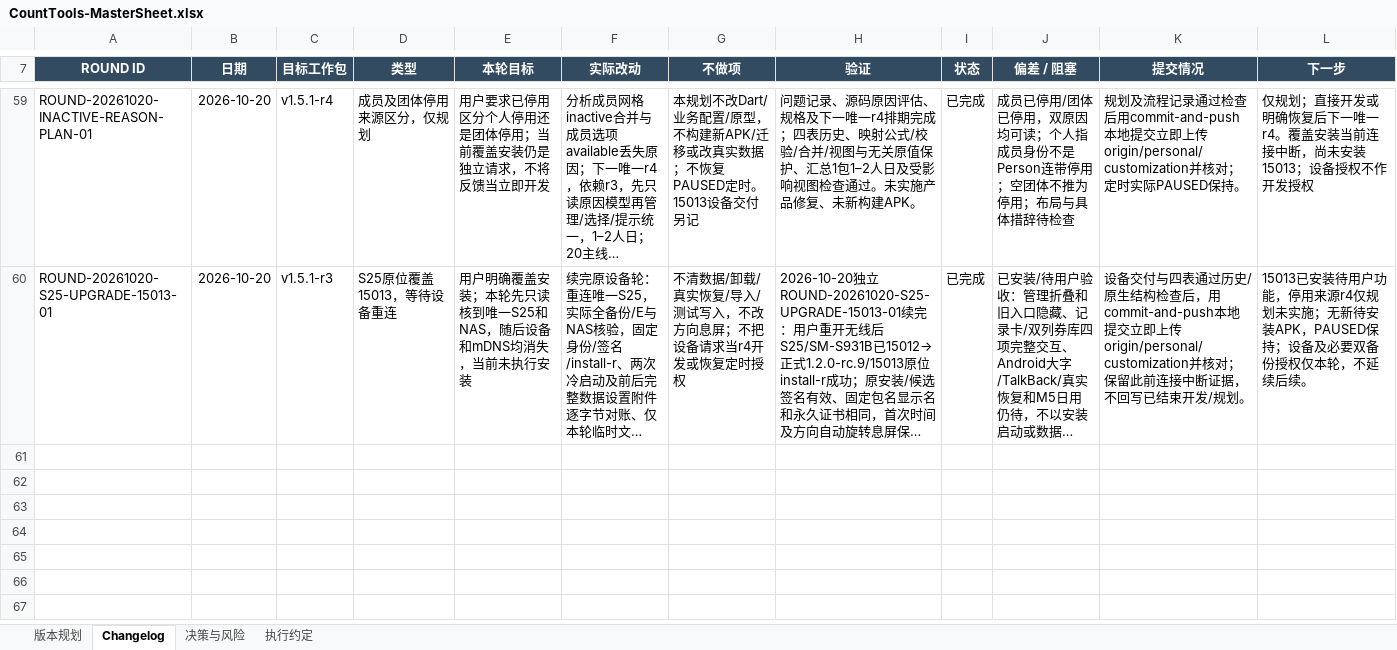
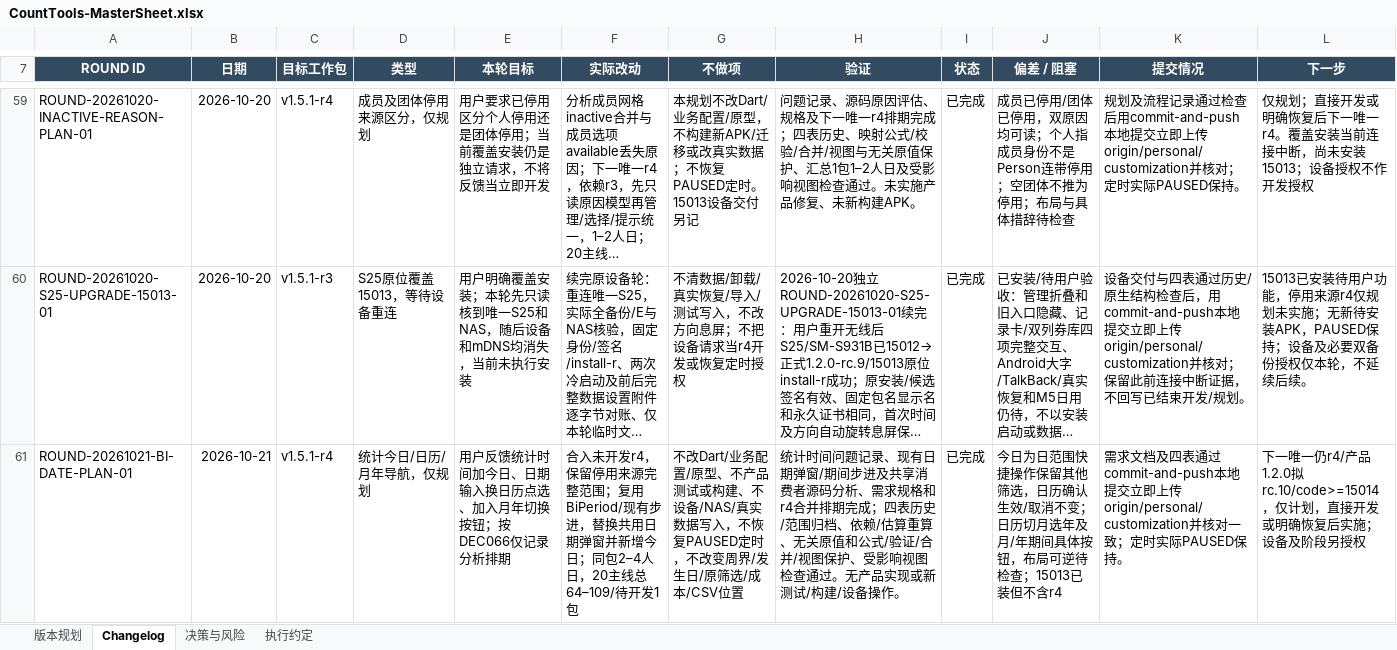
Before and after one commit to Seniorious66/count_tools, an Excel workbook: outputs/workflow-20261011/CountTools-MasterSheet.xlsx, sheet Changelog, drawn as a sheet; only a part is shown, gaps mark what is left out; long unchanged cells end in …; values as stored, in another font and other column widths than the file's, no borders; the diff names each change by its address in the sheet, - before the commit and + after, or states it on an @@ line.

Commit message:
Plan today calendar and month-year statistics navigation in r4

```diff
--- a/outputs/workflow-20261011/CountTools-MasterSheet.xlsx (sheet Changelog)
+++ b/outputs/workflow-20261011/CountTools-MasterSheet.xlsx (sheet Changelog)
+row 61: ROUND-20261021-BI-DATE-PLAN-01 | 2026-10-21 | v1.5.1-r4 | 统计今日/日历/月年导航，仅规划 | 用户反馈统计时间加今日、日期输入换日历点选、加入月年切换按钮；按DEC066仅记录分析排期 | 合入未开发r4，保留停用来源完整范围；复用BiPeriod/现有步进，替换共用日期弹窗并新增今日；同包2–4人日，20主线总64–109/待开发1包 | 不改Dart/业务配置/原型、不产品测试或构建、不设备/NAS/真实数据写入，不恢复PAUSED定时，不改变周界/发生日/原筛选/成本/CSV位置 | 统计时间问题记录、现有日期弹窗/期间步进及共享消费者源码分析、需求规格和r4合并排期完成；四表历史/范围归档、依赖/估算重算、无关原值和公式/验证/合并/视图保护、受影响视图检查通过。无产品实现或新测试/构建/设备操作。 | 已完成 | 今日为日范围快捷操作保留其他筛选，日历确认生效/取消不变；日历切月选年及月/年期间具体按钮，布局可逆待检查；15013已装但不含r4 | 需求文档及四表通过commit-and-push本地提交立即上传origin/personal/customization并核对一致；定时实际PAUSED保持。 | 下一唯一仍r4/产品1.2.0拟rc.10/code>=15014，仅计划，直接开发或明确恢复后实施；设备及阶段另授权
```
Also changed, not shown: sheet 版本规划, sheet 执行约定, sheet 决策与风险, 4 other files.
